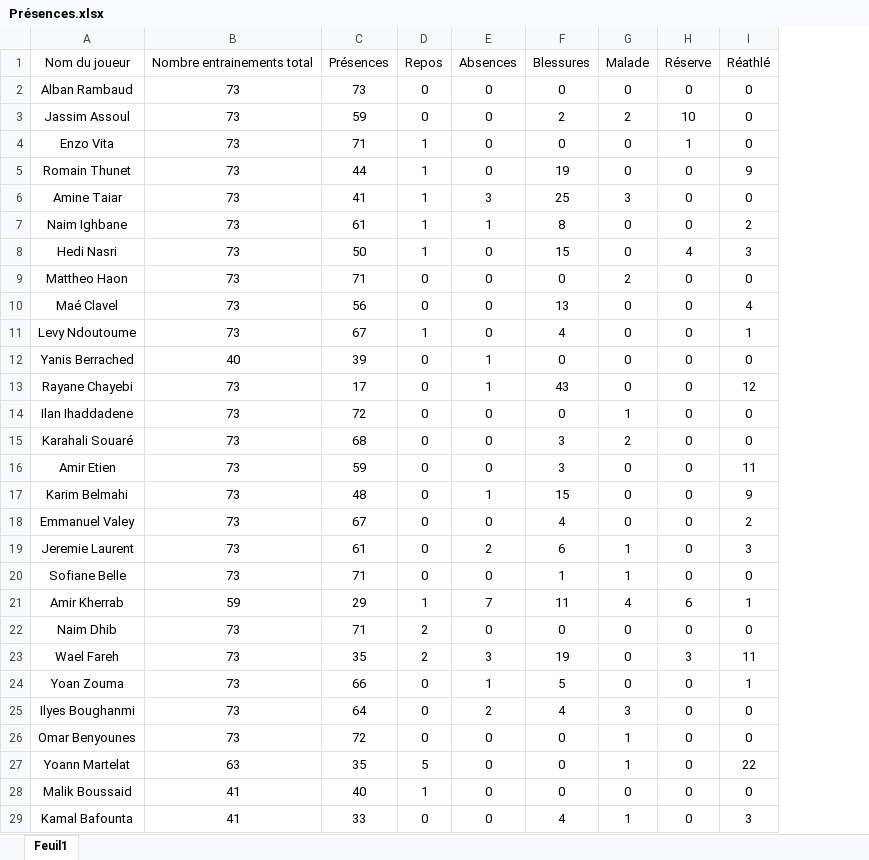
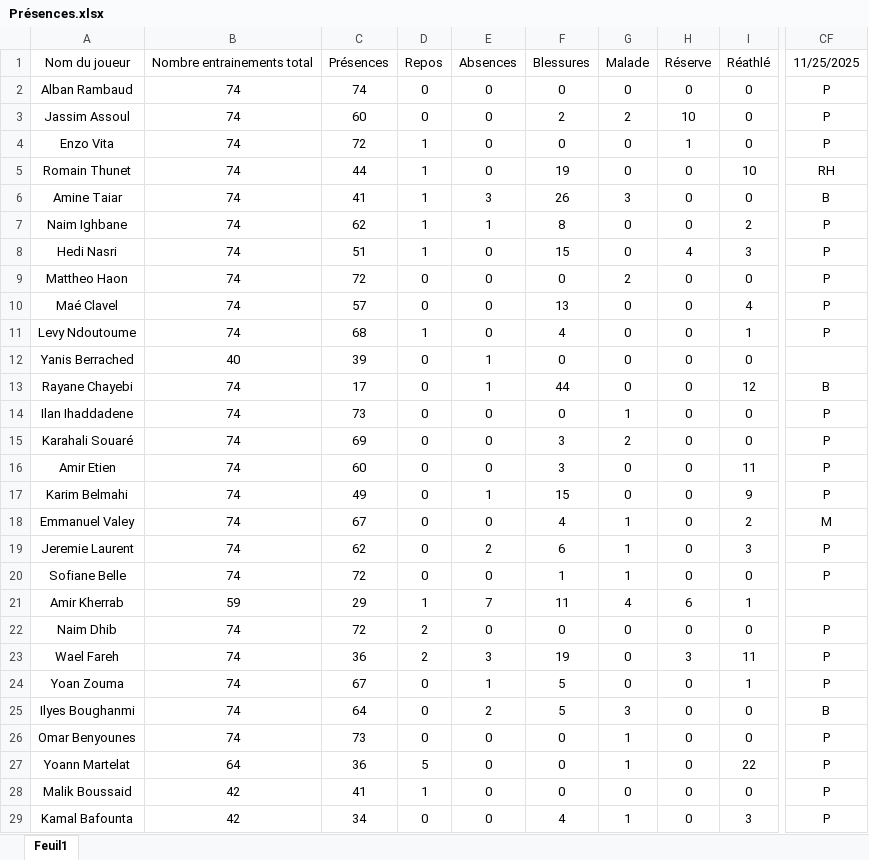
Before and after one commit to Chris15100/lld-app, an Excel workbook: data/Présences.xlsx, sheet Feuil1, drawn as a sheet; only a part is shown, gaps mark what is left out; values as stored, in another font and other column widths than the file's, no borders; conditional formats not drawn; removed rows and columns are numbered as before the commit, all else as after; the diff names each change by its address in the sheet, - before the commit and + after, or states it on an @@ line.

```diff
--- a/data/Présences.xlsx (sheet Feuil1)
+++ b/data/Présences.xlsx (sheet Feuil1)
-column B, rows 1-29: Nombre entrainements total | 73 | 73 | 73 | 73 | 73 | 73 | 73 | 73 | 73 | 73 | 40 | 73 | 73 | 73 | 73 | 73 | 73 | 73 | 73 | 59 | 73 | 73 | 73 | 73 | 73 | 63 | 41 | 41
+column B, rows 1-29: Nombre entrainements total | 74 | 74 | 74 | 74 | 74 | 74 | 74 | 74 | 74 | 74 | 40 | 74 | 74 | 74 | 74 | 74 | 74 | 74 | 74 | 59 | 74 | 74 | 74 | 74 | 74 | 64 | 42 | 42
+column CF, rows 1-29: 11/25/2025 | P | P | P | RH | B | P | P | P | P | P |  | B | P | P | P | P | M | P | P |  | P | P | P | B | P | P | P | P
-C2: 73
+C2: 74
-C3: 59
+C3: 60
-C4: 71
+C4: 72
-I5: 9
+I5: 10
-F6: 25
+F6: 26
-C7: 61
+C7: 62
-C8: 50
+C8: 51
-C9: 71
+C9: 72
-C10: 56
+C10: 57
-C11: 67
+C11: 68
-F13: 43
+F13: 44
-C14: 72
+C14: 73
-C15: 68
+C15: 69
-C16: 59
+C16: 60
-C17: 48
+C17: 49
-G18: 0
+G18: 1
-C19: 61
+C19: 62
-C20: 71
+C20: 72
-C22: 71
+C22: 72
-C23: 35
+C23: 36
-C24: 66
+C24: 67
-F25: 4
+F25: 5
-C26: 72
+C26: 73
-C27: 35
+C27: 36
-C28: 40
+C28: 41
-C29: 33
+C29: 34
```
Also changed, not shown: data/DonneesGPSPropres.xlsx, data/Wellness.xlsx, 1 other file.
